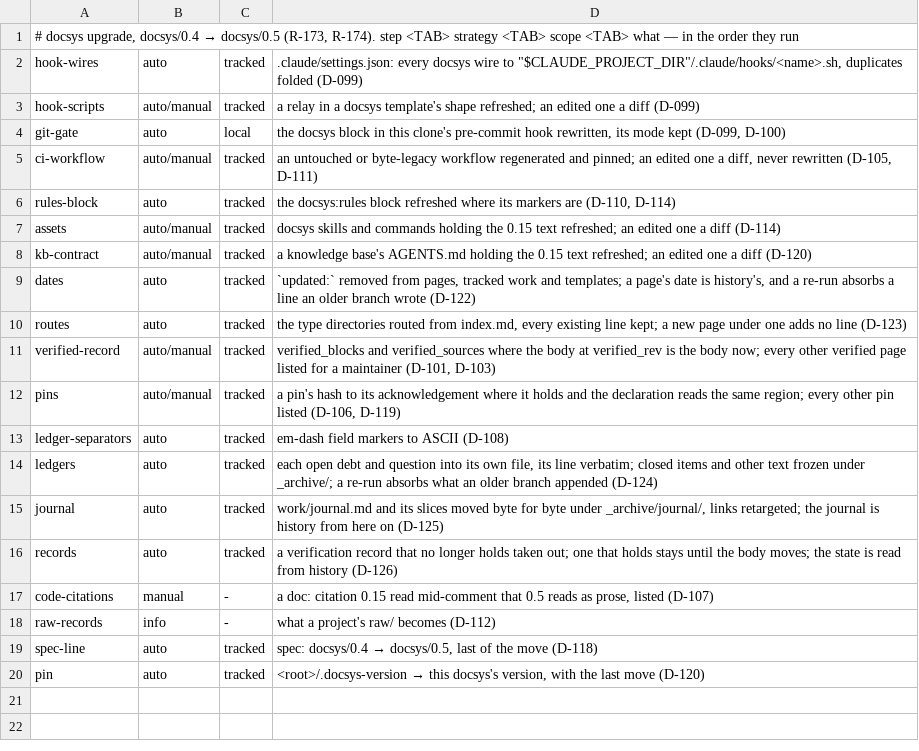
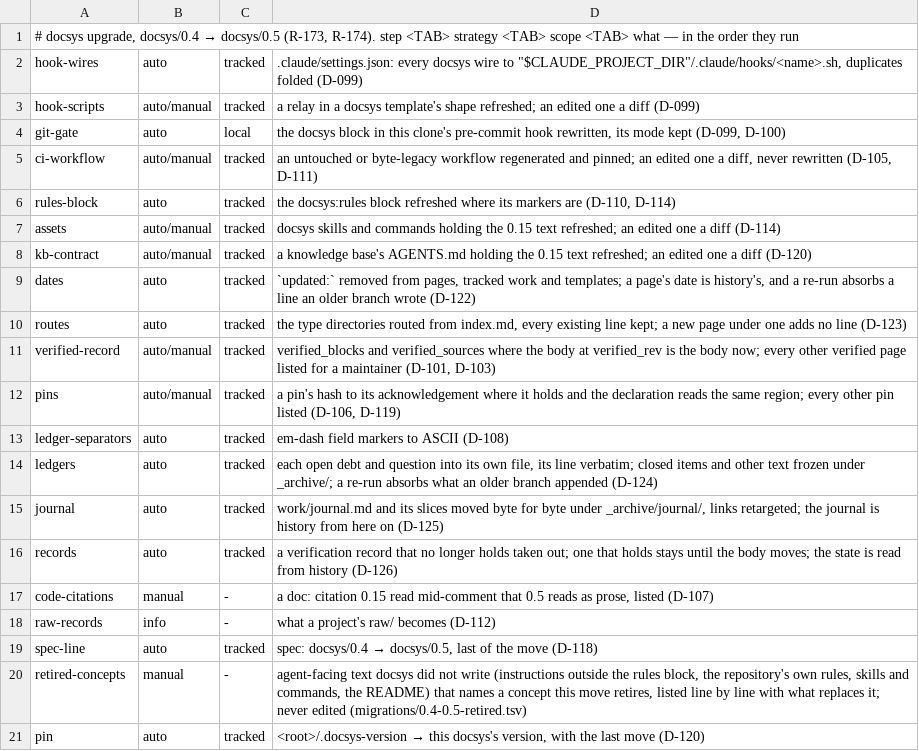
Before and after one commit to FatihErtugral/docsys, a TSV file: migrations/0.4-0.5.tsv, drawn as a sheet.

Commit message:
the upgrade lists each line of a team's own instructions, rules, skills and commands that still names a concept the move retires, with what replaces it, and edits none of them; the concepts are the migration's data (R-175, D-128)

```diff
--- a/migrations/0.4-0.5.tsv
+++ b/migrations/0.4-0.5.tsv
@@ -19,2 +19,3 @@ raw-records	info	-	what a project's raw/ becomes (D-112)
 spec-line	auto	tracked	spec: docsys/0.4 → docsys/0.5, last of the move (D-118)
+retired-concepts	manual	-	agent-facing text docsys did not write (instructions outside the rules block, the repository's own rules, skills and commands, the README) that names a concept this move retires, listed line by line with what replaces it; never edited (migrations/0.4-0.5-retired.tsv)
 pin	auto	tracked	<root>/.docsys-version → this docsys's version, with the last move (D-120)
```
Also changed, not shown: 8 other files.
